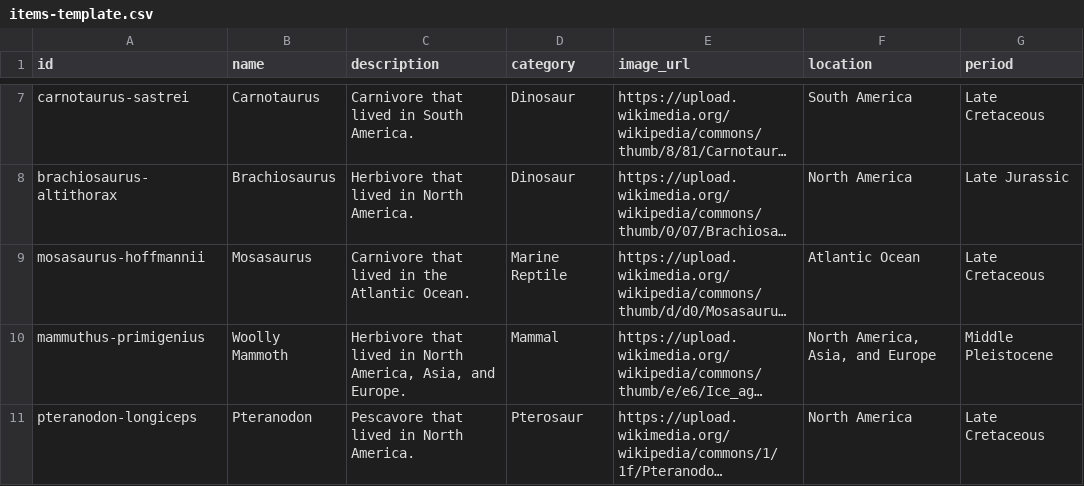
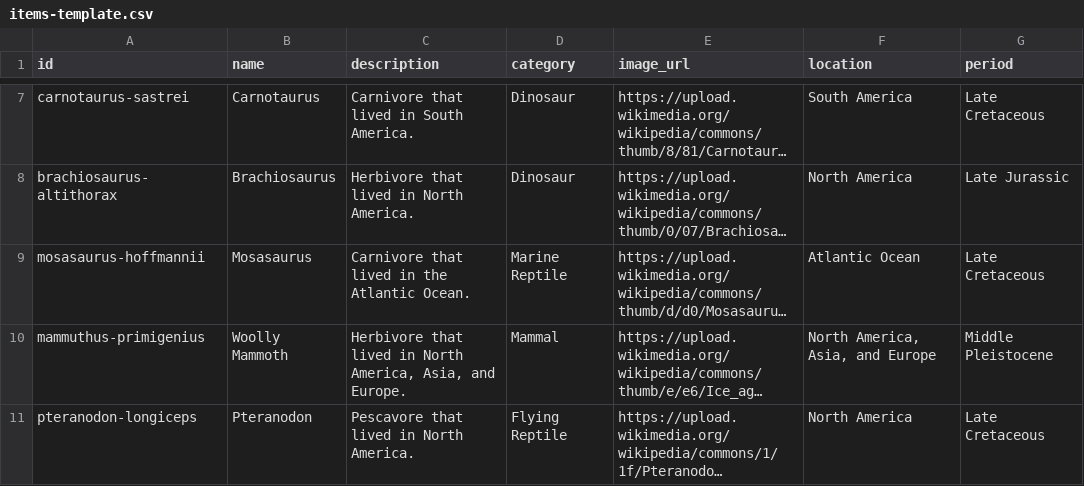
Before and after one commit to Jaycob-1310/idk, a CSV file: items-template.csv, drawn as a sheet; only a part is shown, gaps mark what is left out; long unchanged cells end in …; the diff names each change by its address in the sheet, - before the commit and + after, or states it on an @@ line.

```diff
--- a/items-template.csv
+++ b/items-template.csv
-D11 (category): Pterosaur
+D11 (category): Flying Reptile
```
Also changed, not shown: 1 other file.
